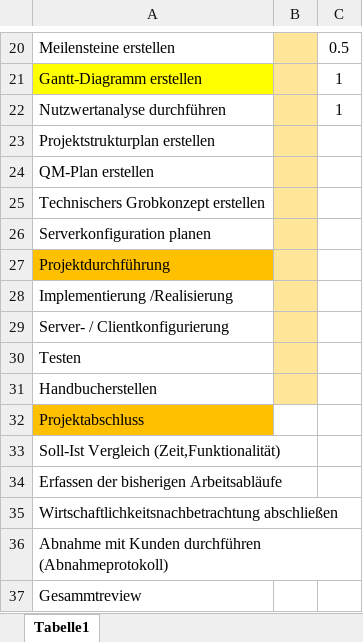
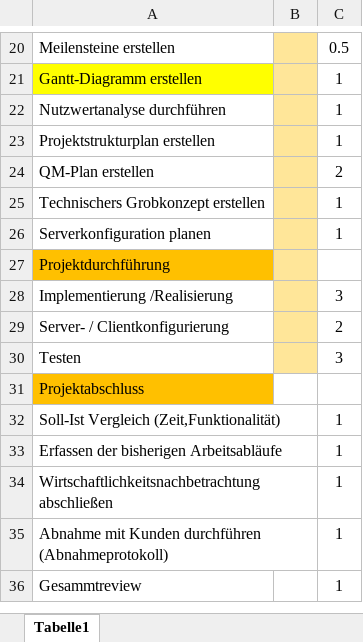
Before and after one commit to OberstufenprojektVOIP/OSP_VOIP, an Excel workbook: Arbeitspakete.xlsx, sheet Tabelle1, drawn as a sheet; only a part is shown, gaps mark what is left out; values as stored, in another font and other column widths than the file's, no borders; removed rows and columns are numbered as before the commit, all else as after; the diff names each change by its address in the sheet, - before the commit and + after, or states it on an @@ line.

Commit message:
Updated

```diff
--- a/Arbeitspakete.xlsx (sheet Tabelle1)
+++ b/Arbeitspakete.xlsx (sheet Tabelle1)
-C23: (empty)
+C23: 1
-C24: (empty)
+C24: 2
-C25:C26: (empty)
+C25:C26: 1
-C28: (empty)
+C28: 3
-C29: (empty)
+C29: 2
-C30: (empty)
+C30: 3
-row 31: Handbucherstellen
-C32:C36: (empty)
+C32:C36: 1
```
